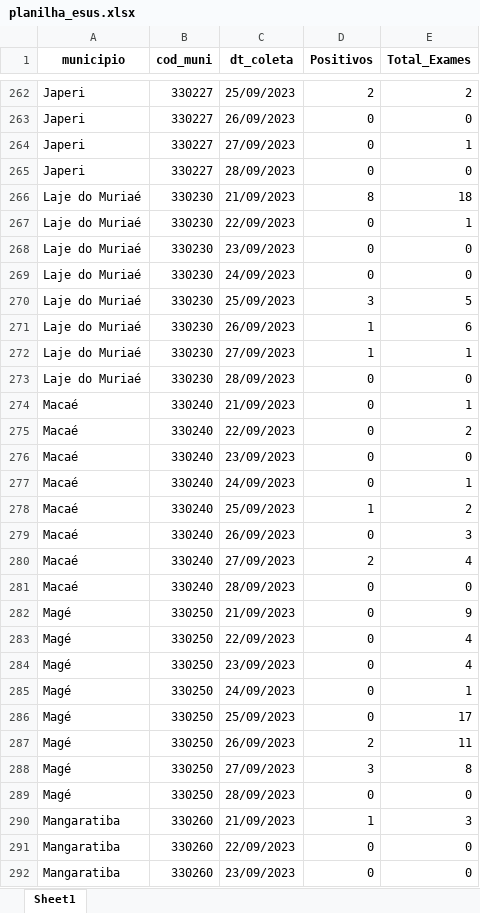
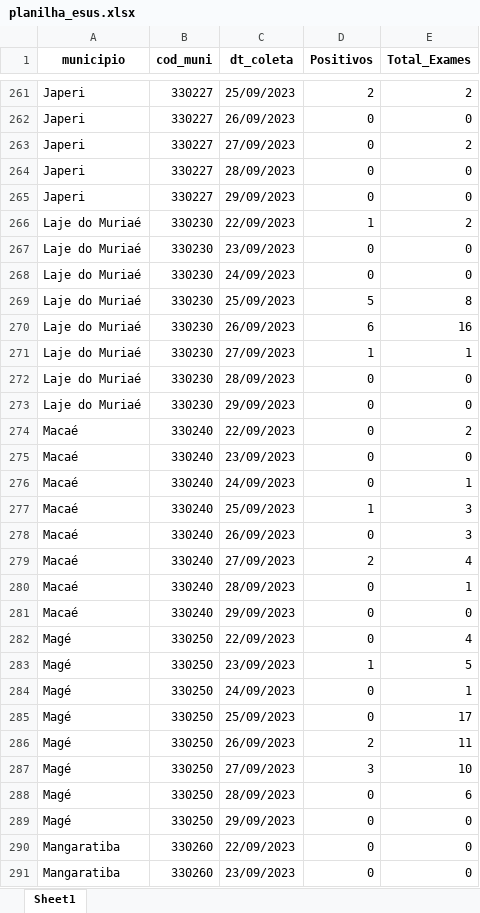
Before and after one commit to eduardompeixoto/Taxa-de-Positividade-AG-E-SUS, an Excel workbook: inst/planilha_esus.xlsx, sheet Sheet1, drawn as a sheet; only a part is shown, gaps mark what is left out; values as stored, in another font and other column widths than the file's, no borders; removed rows and columns are numbered as before the commit, all else as after; the diff covers the shown part only; the diff names each change by its address in the sheet, - before the commit and + after, or states it on an @@ line.

```diff
--- a/inst/planilha_esus.xlsx (sheet Sheet1)
+++ b/inst/planilha_esus.xlsx (sheet Sheet1)
-E263 (Total_Exames): 1
+E263 (Total_Exames): 2
-row 266: Laje do Muriaé | 330230 | 21/09/2023 | 8 | 18
+row 265: Japeri | 330227 | 29/09/2023 | 0 | 0
-D266 (Positivos): 0
+D266 (Positivos): 1
-E266 (Total_Exames): 1
+E266 (Total_Exames): 2
-D269 (Positivos): 3
+D269 (Positivos): 5
-E269 (Total_Exames): 5
+E269 (Total_Exames): 8
-D270 (Positivos): 1
+D270 (Positivos): 6
-E270 (Total_Exames): 6
+E270 (Total_Exames): 16
-row 274: Macaé | 330240 | 21/09/2023 | 0 | 1
+row 273: Laje do Muriaé | 330230 | 29/09/2023 | 0 | 0
-E277 (Total_Exames): 2
+E277 (Total_Exames): 3
+row 280: Macaé | 330240 | 28/09/2023 | 0 | 1
-C281 (dt_coleta): 28/09/2023
+C281 (dt_coleta): 29/09/2023
-row 282: Magé | 330250 | 21/09/2023 | 0 | 9
-D283 (Positivos): 0
+D283 (Positivos): 1
-E283 (Total_Exames): 4
+E283 (Total_Exames): 5
-E287 (Total_Exames): 8
+E287 (Total_Exames): 10
+row 288: Magé | 330250 | 28/09/2023 | 0 | 6
-C289 (dt_coleta): 28/09/2023
+C289 (dt_coleta): 29/09/2023
-row 290: Mangaratiba | 330260 | 21/09/2023 | 1 | 3
```
Also changed, not shown: 86 added rows, 70 removed rows and 187 edited cells elsewhere in this sheet.
